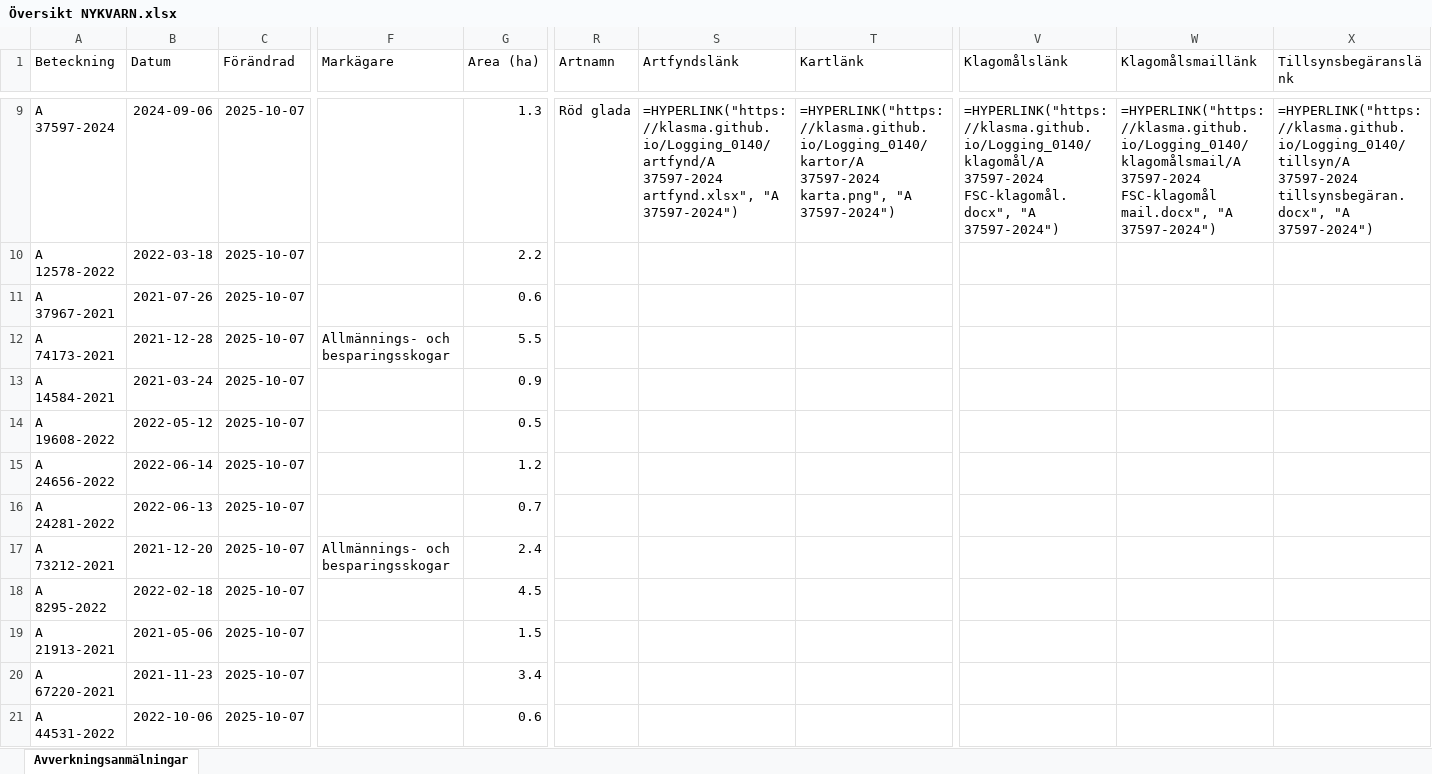
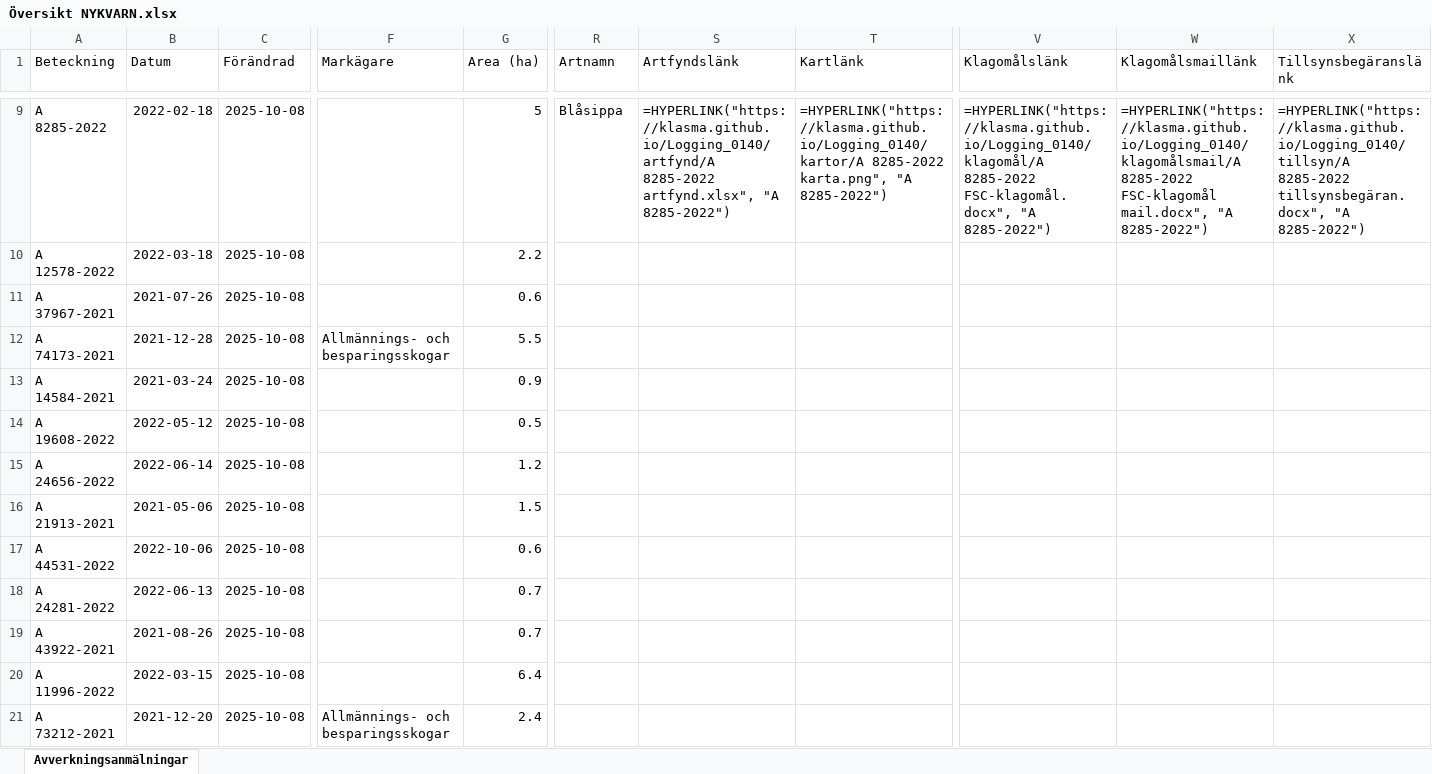
Before and after one commit to klasma/Logging_0140, an Excel workbook: Översikt NYKVARN.xlsx, sheet Avverkningsanmälningar, drawn as a sheet; only a part is shown, gaps mark what is left out; values as stored, in another font and other column widths than the file's, no borders; formulas without a stored value are shown as written; the diff covers the shown part only; the diff names each change by its address in the sheet, - before the commit and + after, or states it on an @@ line.

```diff
--- a/Översikt NYKVARN.xlsx (sheet Avverkningsanmälningar)
+++ b/Översikt NYKVARN.xlsx (sheet Avverkningsanmälningar)
-A9 (Beteckning): A 37597-2024
+A9 (Beteckning): A 8285-2022
-B9 (Datum): 2024-09-06
+B9 (Datum): 2022-02-18
-C9:C21 (Förändrad): 2025-10-07
+C9:C21 (Förändrad): 2025-10-08
-G9 (Area (ha)): 1.3
+G9 (Area (ha)): 5
-R9 (Artnamn): Röd glada
+R9 (Artnamn): Blåsippa
-S9 (Artfyndslänk): =HYPERLINK("https://klasma.github.io/Logging_0140/artfynd/A 37597-2024 artfynd.xlsx", "A 37597-2024")
+S9 (Artfyndslänk): =HYPERLINK("https://klasma.github.io/Logging_0140/artfynd/A 8285-2022 artfynd.xlsx", "A 8285-2022")
-T9 (Kartlänk): =HYPERLINK("https://klasma.github.io/Logging_0140/kartor/A 37597-2024 karta.png", "A 37597-2024")
+T9 (Kartlänk): =HYPERLINK("https://klasma.github.io/Logging_0140/kartor/A 8285-2022 karta.png", "A 8285-2022")
-V9 (Klagomålslänk): =HYPERLINK("https://klasma.github.io/Logging_0140/klagomål/A 37597-2024 FSC-klagomål.docx", "A 37597-2024")
+V9 (Klagomålslänk): =HYPERLINK("https://klasma.github.io/Logging_0140/klagomål/A 8285-2022 FSC-klagomål.docx", "A 8285-2022")
-W9 (Klagomålsmaillänk): =HYPERLINK("https://klasma.github.io/Logging_0140/klagomålsmail/A 37597-2024 FSC-klagomål mail.docx", "A 37597-2024")
+W9 (Klagomålsmaillänk): =HYPERLINK("https://klasma.github.io/Logging_0140/klagomålsmail/A 8285-2022 FSC-klagomål mail.docx", "A 8285-2022")
-X9 (Tillsynsbegäranslänk): =HYPERLINK("https://klasma.github.io/Logging_0140/tillsyn/A 37597-2024 tillsynsbegäran.docx", "A 37597-2024")
+X9 (Tillsynsbegäranslänk): =HYPERLINK("https://klasma.github.io/Logging_0140/tillsyn/A 8285-2022 tillsynsbegäran.docx", "A 8285-2022")
-A16 (Beteckning): A 24281-2022
+A16 (Beteckning): A 21913-2021
-B16 (Datum): 2022-06-13
+B16 (Datum): 2021-05-06
-G16 (Area (ha)): 0.7
+G16 (Area (ha)): 1.5
-A17 (Beteckning): A 73212-2021
+A17 (Beteckning): A 44531-2022
-B17 (Datum): 2021-12-20
+B17 (Datum): 2022-10-06
-F17 (Markägare): Allmännings- och besparingsskogar
+F17 (Markägare): (empty)
-G17 (Area (ha)): 2.4
+G17 (Area (ha)): 0.6
-A18 (Beteckning): A 8295-2022
+A18 (Beteckning): A 24281-2022
-B18 (Datum): 2022-02-18
+B18 (Datum): 2022-06-13
-G18 (Area (ha)): 4.5
+G18 (Area (ha)): 0.7
-A19 (Beteckning): A 21913-2021
+A19 (Beteckning): A 43922-2021
-B19 (Datum): 2021-05-06
+B19 (Datum): 2021-08-26
-G19 (Area (ha)): 1.5
+G19 (Area (ha)): 0.7
-A20 (Beteckning): A 67220-2021
+A20 (Beteckning): A 11996-2022
-B20 (Datum): 2021-11-23
+B20 (Datum): 2022-03-15
-G20 (Area (ha)): 3.4
+G20 (Area (ha)): 6.4
-A21 (Beteckning): A 44531-2022
+A21 (Beteckning): A 73212-2021
-B21 (Datum): 2022-10-06
+B21 (Datum): 2021-12-20
-F21 (Markägare): (empty)
+F21 (Markägare): Allmännings- och besparingsskogar
-G21 (Area (ha)): 0.6
+G21 (Area (ha)): 2.4
```
Also changed, not shown: 335 edited cells elsewhere in this sheet, artfynd/A 11388-2024 artfynd.xlsx, artfynd/A 37597-2024 artfynd.xlsx, 41 other files.
